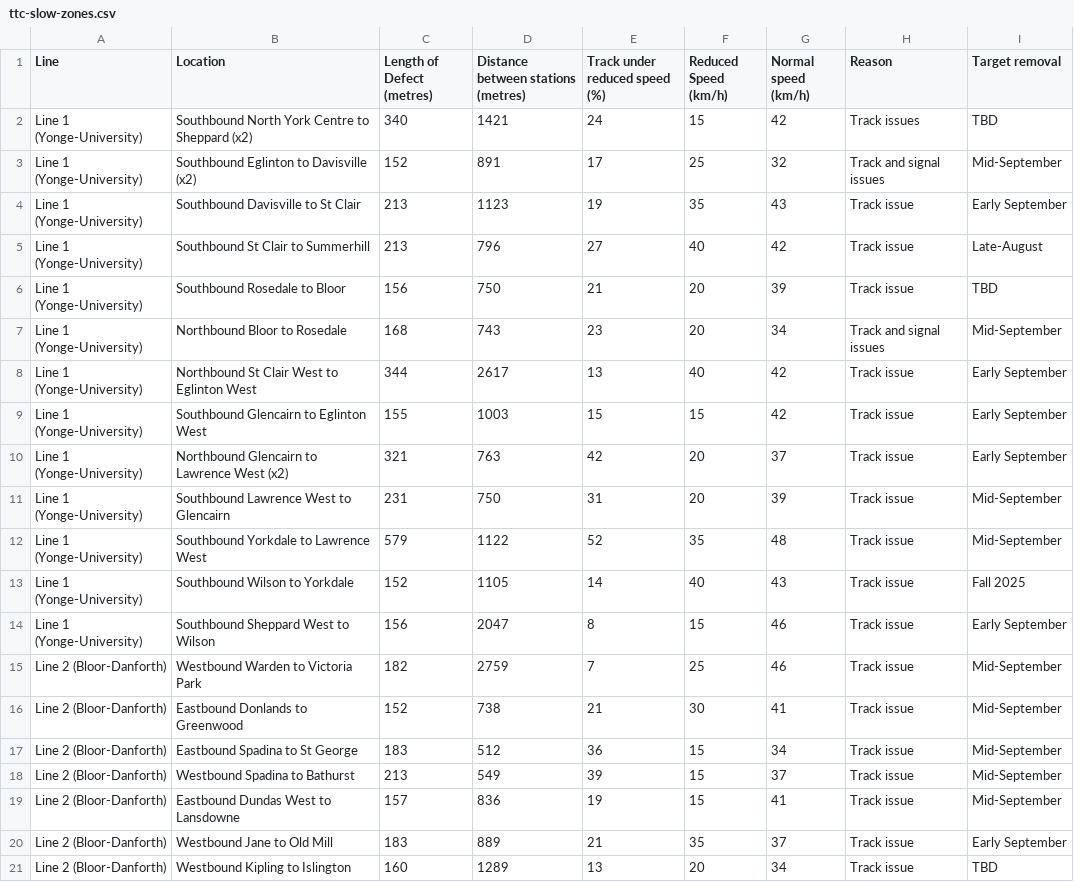
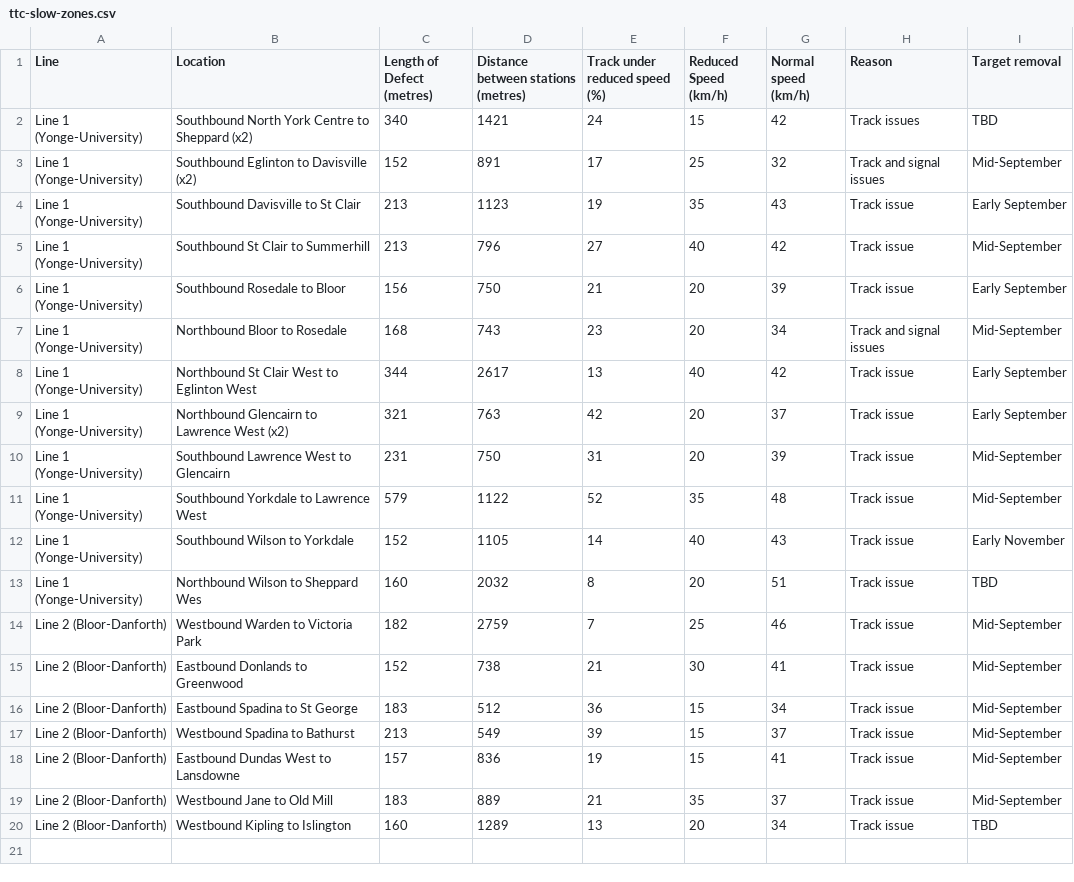
Before and after one commit to thomassth/to-bus-stations, a CSV file: data/ttc/slow-zone/ttc-slow-zones.csv, drawn as a sheet.

```diff
--- a/data/ttc/slow-zone/ttc-slow-zones.csv
+++ b/data/ttc/slow-zone/ttc-slow-zones.csv
@@ -4,7 +4,6 @@ Line 1 (Yonge-University),Southbound Eglinton to Davisville (x2),152,891,17,25,3
 Line 1 (Yonge-University),Southbound Davisville to St Clair,213,1123,19,35,43,Track issue,Early September
-Line 1 (Yonge-University),Southbound St Clair to Summerhill,213,796,27,40,42,Track issue,Late-August
-Line 1 (Yonge-University),Southbound Rosedale to Bloor,156,750,21,20,39,Track issue,TBD
+Line 1 (Yonge-University),Southbound St Clair to Summerhill,213,796,27,40,42,Track issue,Mid-September
+Line 1 (Yonge-University),Southbound Rosedale to Bloor,156,750,21,20,39,Track issue,Early September
 Line 1 (Yonge-University),Northbound Bloor to Rosedale,168,743,23,20,34,Track and signal issues,Mid-September
 Line 1 (Yonge-University),Northbound St Clair West to Eglinton West,344,2617,13,40,42,Track issue,Early September
-Line 1 (Yonge-University),Southbound Glencairn to Eglinton West,155,1003,15,15,42,Track issue,Early September
 Line 1 (Yonge-University),Northbound Glencairn to Lawrence West (x2),321,763,42,20,37,Track issue,Early September
@@ -12,4 +11,4 @@ Line 1 (Yonge-University),Southbound Lawrence West to Glencairn,231,750,31,20,39
 Line 1 (Yonge-University),Southbound Yorkdale to Lawrence West,579,1122,52,35,48,Track issue,Mid-September
-Line 1 (Yonge-University),Southbound Wilson to Yorkdale,152,1105,14,40,43,Track issue,Fall 2025
-Line 1 (Yonge-University),Southbound Sheppard West to Wilson,156,2047,8,15,46,Track issue,Early September
+Line 1 (Yonge-University),Southbound Wilson to Yorkdale,152,1105,14,40,43,Track issue,Early November
+Line 1 (Yonge-University),Northbound Wilson to Sheppard Wes,160,2032,8,20,51,Track issue,TBD
 Line 2 (Bloor-Danforth),Westbound Warden to Victoria Park,182,2759,7,25,46,Track issue,Mid-September
@@ -19,3 +18,3 @@ Line 2 (Bloor-Danforth),Westbound Spadina to Bathurst,213,549,39,15,37,Track iss
 Line 2 (Bloor-Danforth),Eastbound Dundas West to Lansdowne,157,836,19,15,41,Track issue,Mid-September
-Line 2 (Bloor-Danforth),Westbound Jane to Old Mill,183,889,21,35,37,Track issue,Early September
+Line 2 (Bloor-Danforth),Westbound Jane to Old Mill,183,889,21,35,37,Track issue,Mid-September
 Line 2 (Bloor-Danforth),Westbound Kipling to Islington,160,1289,13,20,34,Track issue,TBD
```
Also changed, not shown: 1 other file.
